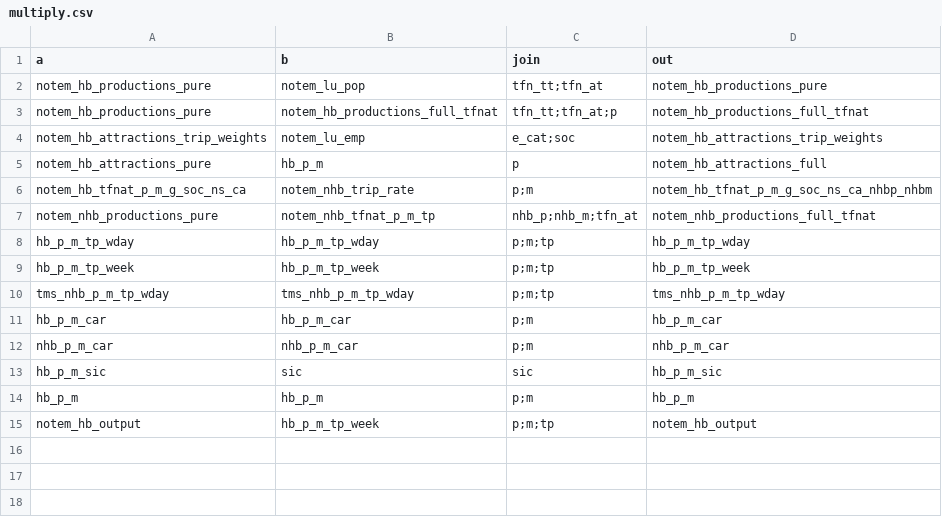
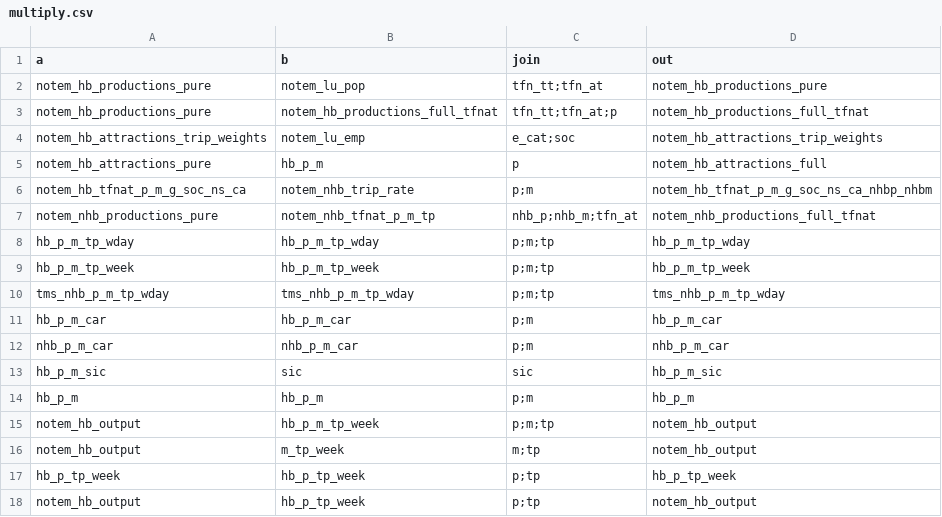
Before and after one commit to Transport-for-the-North/NorMITs-Demand, a CSV file: normits_demand/core/definitions/segmentations/multiply.csv, drawn as a sheet; the diff names each change by its address in the sheet, - before the commit and + after, or states it on an @@ line.

Commit message:
Added definitions to multiply and minor formatting changes to MND process

```diff
--- a/normits_demand/core/definitions/segmentations/multiply.csv
+++ b/normits_demand/core/definitions/segmentations/multiply.csv
+row 16: notem_hb_output | m_tp_week | m;tp | notem_hb_output
+row 17: hb_p_tp_week | hb_p_tp_week | p;tp | hb_p_tp_week
+row 18: notem_hb_output | hb_p_tp_week | p;tp | notem_hb_output
```
Also changed, not shown: 2 other files.
